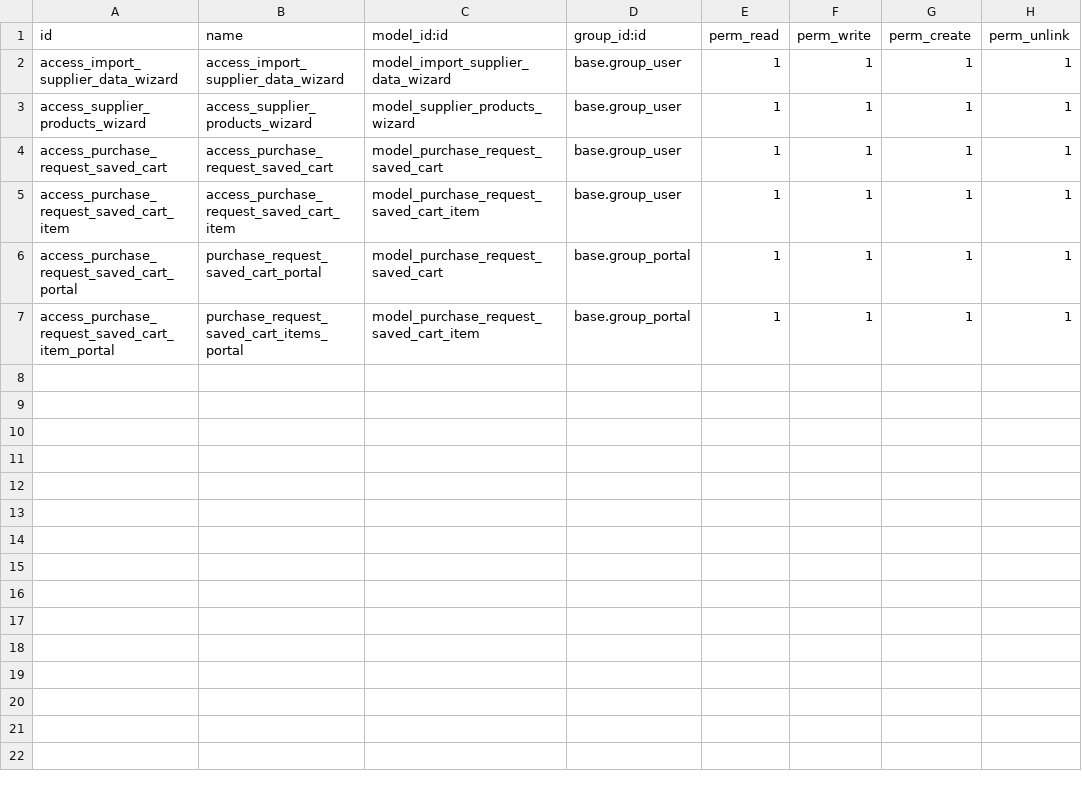
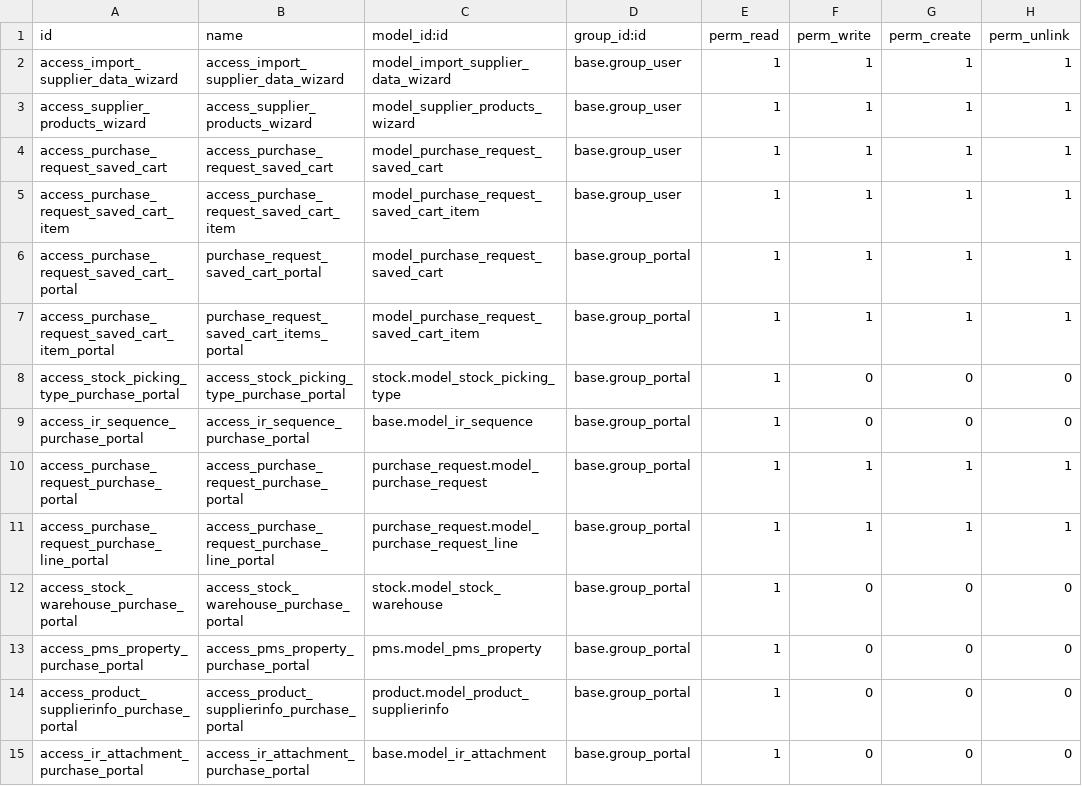
Before and after one commit to aldahotels/aldamodules, a CSV file: purchase_portal/security/ir.model.access.csv, drawn as a sheet.

Commit message:
Ajustes de permisos para poder usar usuarios de portal

```diff
--- a/purchase_portal/security/ir.model.access.csv
+++ b/purchase_portal/security/ir.model.access.csv
@@ -7 +7,9 @@ access_purchase_request_saved_cart_portal,purchase_request_saved_cart_portal,mod
 access_purchase_request_saved_cart_item_portal,purchase_request_saved_cart_items_portal,model_purchase_request_saved_cart_item,base.group_portal,1,1,1,1
+access_stock_picking_type_purchase_portal,access_stock_picking_type_purchase_portal,stock.model_stock_picking_type,base.group_portal,1,0,0,0
+access_ir_sequence_purchase_portal,access_ir_sequence_purchase_portal,base.model_ir_sequence,base.group_portal,1,0,0,0
+access_purchase_request_purchase_portal,access_purchase_request_purchase_portal,purchase_request.model_purchase_request,base.group_portal,1,1,1,1
+access_purchase_request_purchase_line_portal,access_purchase_request_purchase_line_portal,purchase_request.model_purchase_request_line,base.group_portal,1,1,1,1
+access_stock_warehouse_purchase_portal,access_stock_warehouse_purchase_portal,stock.model_stock_warehouse,base.group_portal,1,0,0,0
+access_pms_property_purchase_portal,access_pms_property_purchase_portal,pms.model_pms_property,base.group_portal,1,0,0,0
+access_product_supplierinfo_purchase_portal,access_product_supplierinfo_purchase_portal,product.model_product_supplierinfo,base.group_portal,1,0,0,0
+access_ir_attachment_purchase_portal,access_ir_attachment_purchase_portal,base.model_ir_attachment,base.group_portal,1,0,0,0
```
Also changed, not shown: 4 other files.
